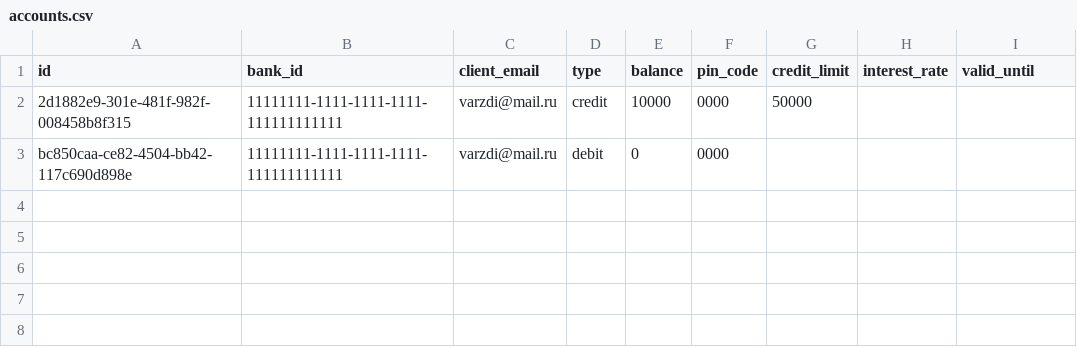
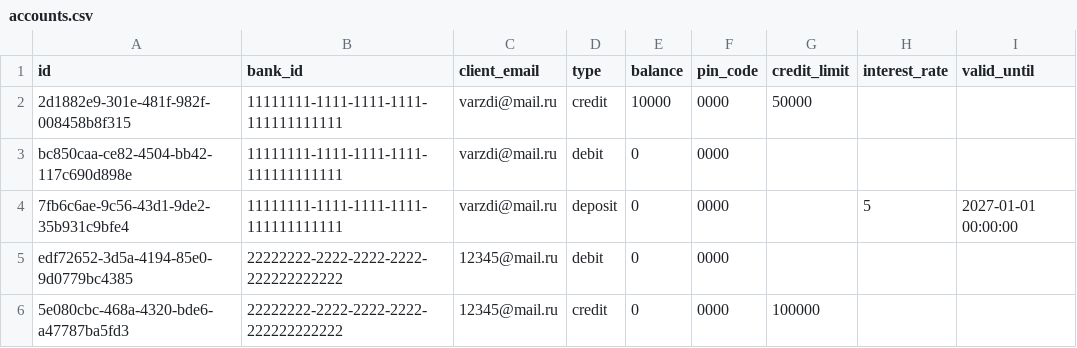
Before and after one commit to varz-di/Banking-System-Project, a CSV file: data/accounts.csv, drawn as a sheet.

```diff
--- a/data/accounts.csv
+++ b/data/accounts.csv
@@ -3 +3,4 @@ id,bank_id,client_email,type,balance,pin_code,credit_limit,interest_rate,valid_u
 bc850caa-ce82-4504-bb42-117c690d898e,11111111-1111-1111-1111-111111111111,varzdi@mail.ru,debit,0,0000,,,
+7fb6c6ae-9c56-43d1-9de2-35b931c9bfe4,11111111-1111-1111-1111-111111111111,varzdi@mail.ru,deposit,0,0000,,5,2027-01-01 00:00:00
+edf72652-3d5a-4194-85e0-9d0779bc4385,22222222-2222-2222-2222-222222222222,12345@mail.ru,debit,0,0000,,,
+5e080cbc-468a-4320-bde6-a47787ba5fd3,22222222-2222-2222-2222-222222222222,12345@mail.ru,credit,0,0000,100000,,
```
Also changed, not shown: data/clients.csv, 3 other files.
